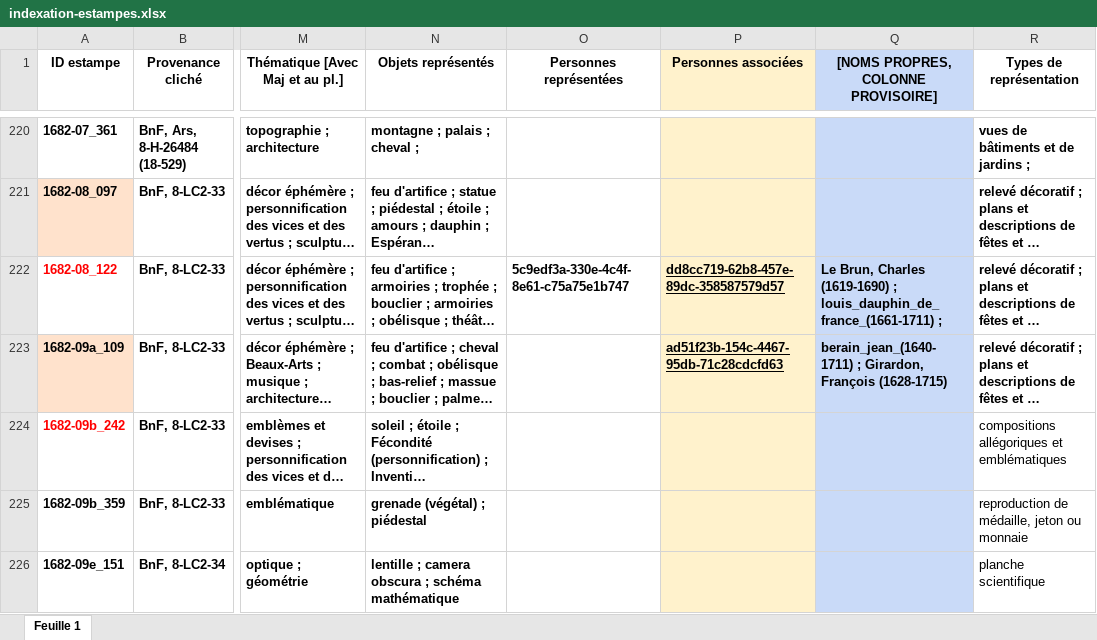
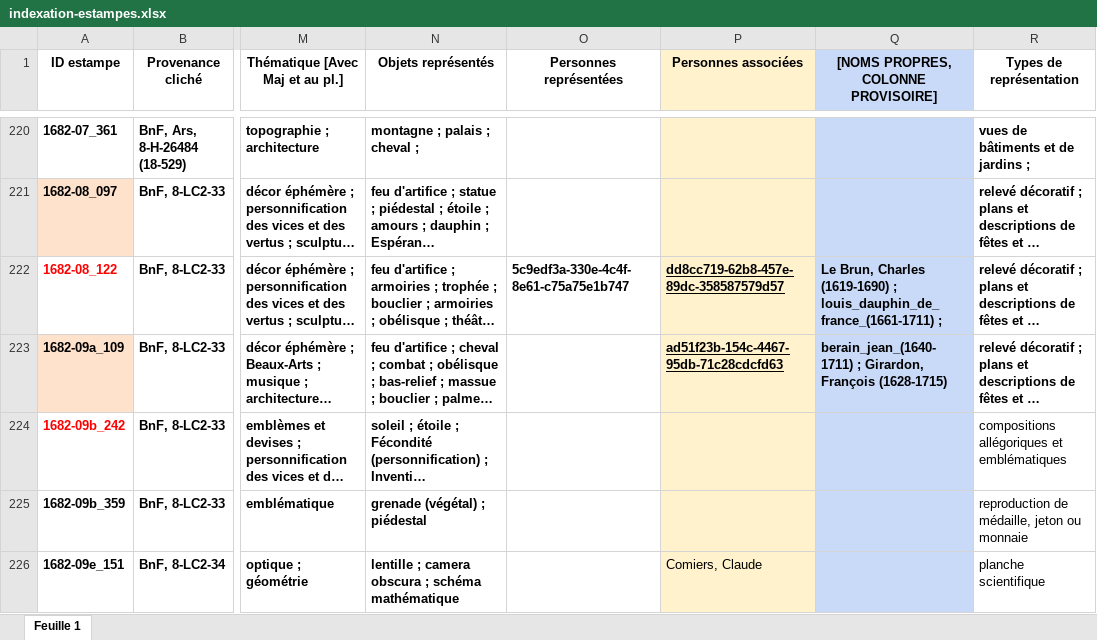
Before and after one commit to sherlock-iremus/mercure-galant-sources, an Excel workbook: indexation-estampes.xlsx, sheet Feuille 1, drawn as a sheet; only a part is shown, gaps mark what is left out; long unchanged cells end in …; values as stored, in another font and other column widths than the file's, no borders; the diff covers the shown part only; the diff names each change by its address in the sheet, - before the commit and + after, or states it on an @@ line.

Commit message:
ajouts et attributions

```diff
--- a/indexation-estampes.xlsx (sheet Feuille 1)
+++ b/indexation-estampes.xlsx (sheet Feuille 1)
-P226 (Personnes associées): (empty)
+P226 (Personnes associées): Comiers, Claude
```
Also changed, not shown: 3 edited cells and cell formats elsewhere in this sheet.
